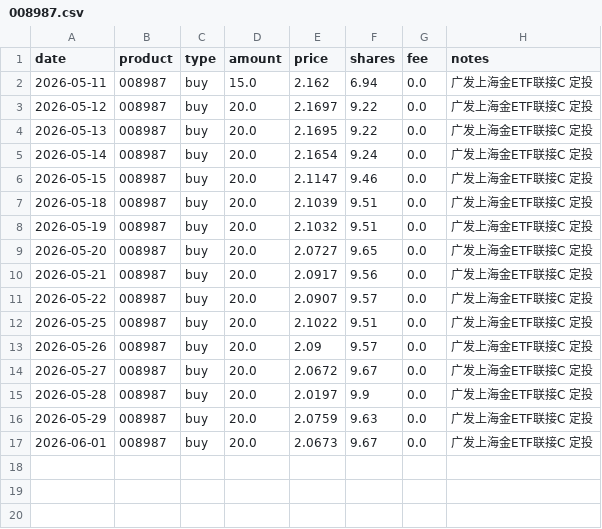
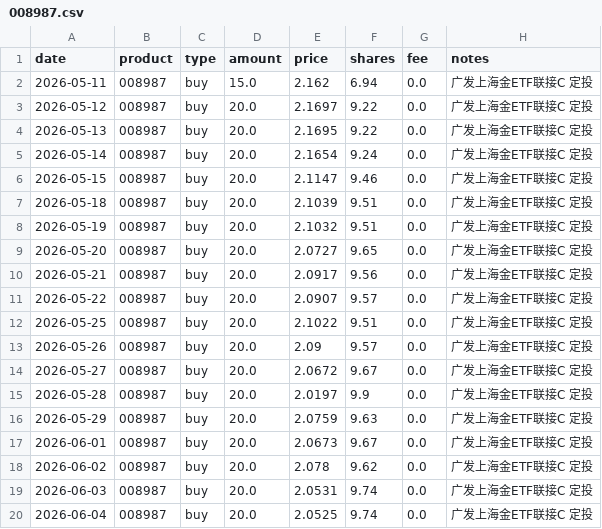
Before and after one commit to JINHUILYU/Quant, a CSV file: data/portfolio/008987.csv, drawn as a sheet.

```diff
--- a/data/portfolio/008987.csv
+++ b/data/portfolio/008987.csv
@@ -17 +17,4 @@ date,product,type,amount,price,shares,fee,notes
 2026-06-01,008987,buy,20.0,2.0673,9.67,0.0,广发上海金ETF联接C 定投
+2026-06-02,008987,buy,20.0,2.078,9.62,0.0,广发上海金ETF联接C 定投
+2026-06-03,008987,buy,20.0,2.0531,9.74,0.0,广发上海金ETF联接C 定投
+2026-06-04,008987,buy,20.0,2.0525,9.74,0.0,广发上海金ETF联接C 定投
```
Also changed, not shown: data/portfolio/001302.csv, data/portfolio/006220.csv, 5 other files.
